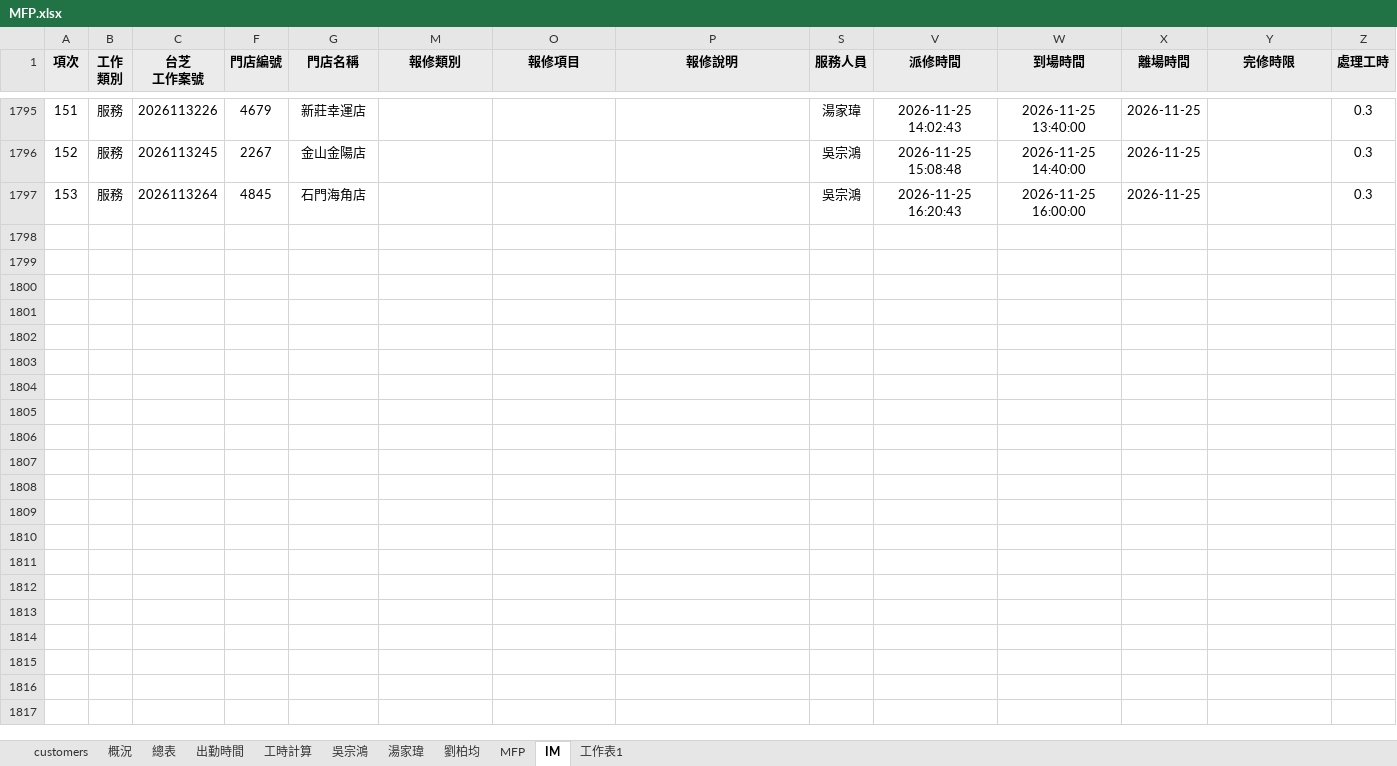
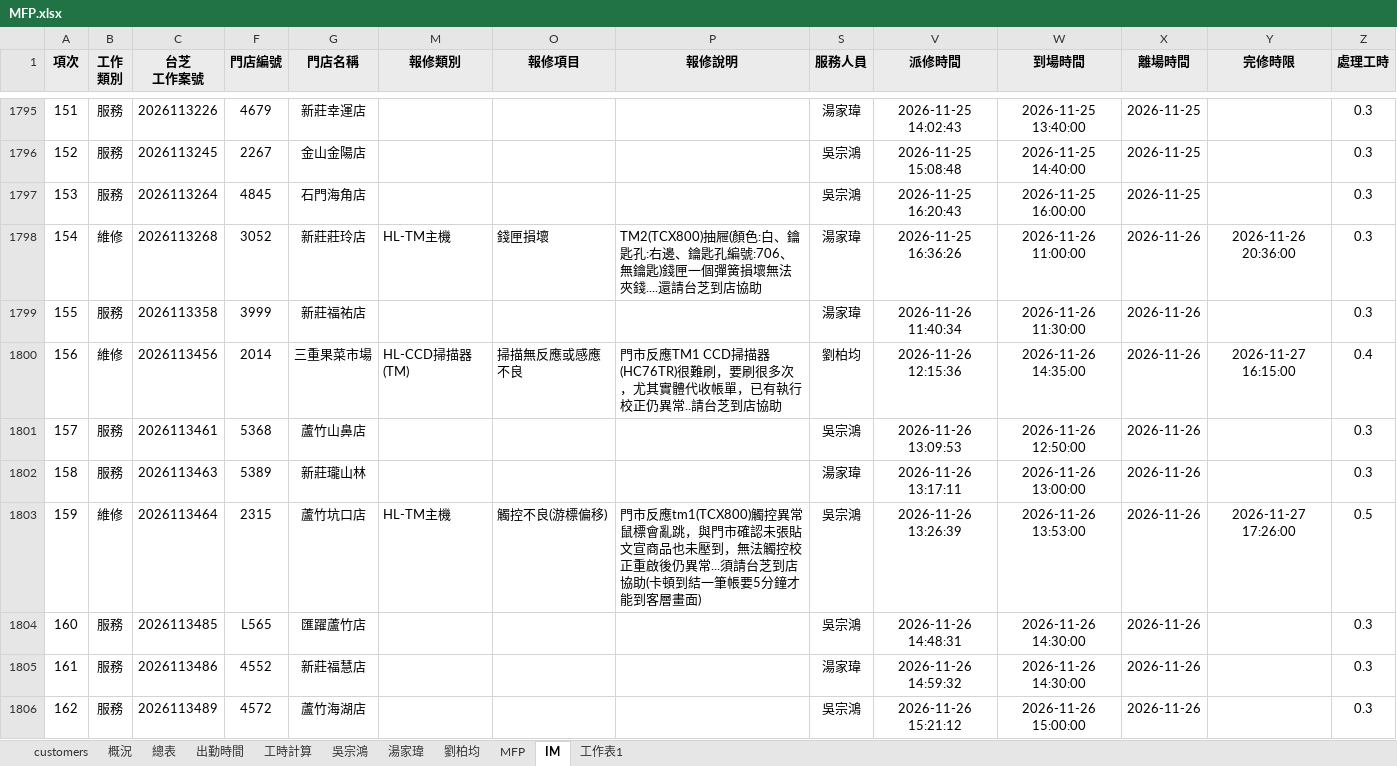
Before and after one commit to Yang-0419-di/FW_2, an Excel workbook: MFP/MFP.xlsx, sheet IM, drawn as a sheet; only a part is shown, gaps mark what is left out; values as stored, in another font and other column widths than the file's, no borders; conditional formats not drawn; rows hold the shown columns only; the diff names each change by its address in the sheet, - before the commit and + after, or states it on an @@ line.

```diff
--- a/MFP/MFP.xlsx (sheet IM)
+++ b/MFP/MFP.xlsx (sheet IM)
+row 1798: 154 | 維修 | 2026113268 | 3052 | 新莊莊玲店 | HL-TM主機 | 錢匣損壞 | TM2(TCX800)抽屜(顏色:白、鑰匙孔:右邊、鑰匙孔編號:706、無鑰匙)錢匣一個彈簧損壞無法夾錢....還請台芝到店協助 | 湯家瑋 | 2026-11-25 16:36:26 | 2026-11-26 11:00:00 | 2026-11-26 | 2026-11-26 20:36:00 | 0.3
+row 1799: 155 | 服務 | 2026113358 | 3999 | 新莊福祐店 |  |  |  | 湯家瑋 | 2026-11-26 11:40:34 | 2026-11-26 11:30:00 | 2026-11-26 |  | 0.3
+row 1800: 156 | 維修 | 2026113456 | 2014 | 三重果菜市場 | HL-CCD掃描器(TM) | 掃描無反應或感應不良 | 門市反應TM1 CCD掃描器(HC76TR)很難刷，要刷很多次，尤其實體代收帳單，已有執行校正仍異常..請台芝到店協助 | 劉柏均 | 2026-11-26 12:15:36 | 2026-11-26 14:35:00 | 2026-11-26 | 2026-11-27 16:15:00 | 0.4
+row 1801: 157 | 服務 | 2026113461 | 5368 | 蘆竹山鼻店 |  |  |  | 吳宗鴻 | 2026-11-26 13:09:53 | 2026-11-26 12:50:00 | 2026-11-26 |  | 0.3
+row 1802: 158 | 服務 | 2026113463 | 5389 | 新莊瓏山林 |  |  |  | 湯家瑋 | 2026-11-26 13:17:11 | 2026-11-26 13:00:00 | 2026-11-26 |  | 0.3
+row 1803: 159 | 維修 | 2026113464 | 2315 | 蘆竹坑口店 | HL-TM主機 | 觸控不良(游標偏移) | 門市反應tm1(TCX800)觸控異常鼠標會亂跳，與門市確認未張貼文宣商品也未壓到，無法觸控校正重啟後仍異常...須請台芝到店協助(卡頓到結一筆帳要5分鐘才能到客層畫面) | 吳宗鴻 | 2026-11-26 13:26:39 | 2026-11-26 13:53:00 | 2026-11-26 | 2026-11-27 17:26:00 | 0.5
+row 1804: 160 | 服務 | 2026113485 | L565 | 匯躍蘆竹店 |  |  |  | 吳宗鴻 | 2026-11-26 14:48:31 | 2026-11-26 14:30:00 | 2026-11-26 |  | 0.3
+row 1805: 161 | 服務 | 2026113486 | 4552 | 新莊福慧店 |  |  |  | 湯家瑋 | 2026-11-26 14:59:32 | 2026-11-26 14:30:00 | 2026-11-26 |  | 0.3
+row 1806: 162 | 服務 | 2026113489 | 4572 | 蘆竹海湖店 |  |  |  | 吳宗鴻 | 2026-11-26 15:21:12 | 2026-11-26 15:00:00 | 2026-11-26 |  | 0.3
```
Also changed, not shown: sheet MFP, sheet 工時計算, sheet 出勤時間, hidden cells, IM/202611_HL_Maintain_Report.xlsx, IM/202611_Service_Count_Report.xlsx, 5 other files.
